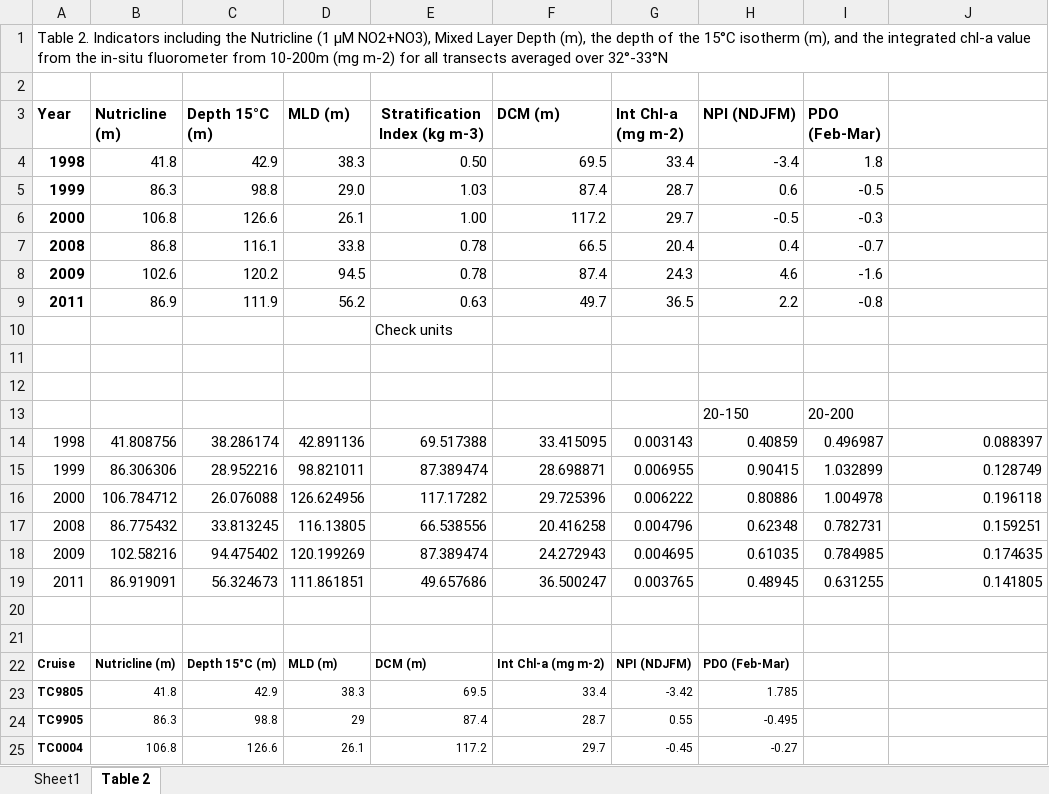
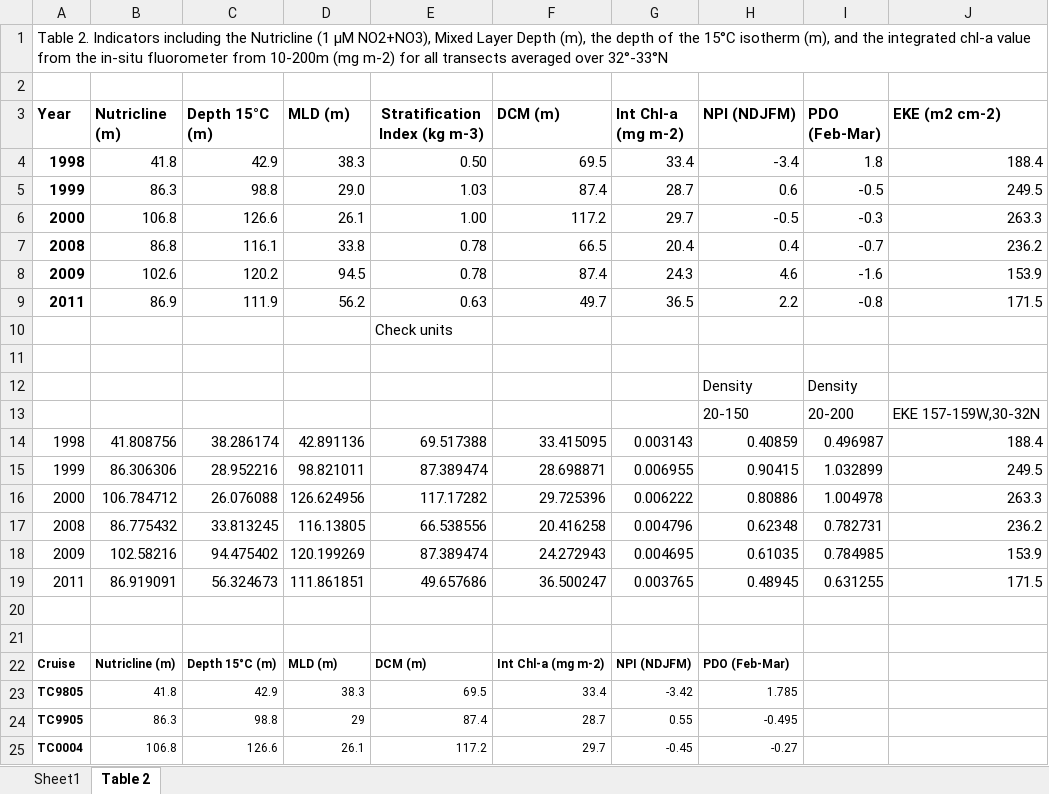
Before and after one commit to xenocoder/TZCF-Figures, an Excel workbook: Table 2 - Nutricline:MLD/Nutricline-MLD.xlsx, sheet Table 2, drawn as a sheet; only a part is shown; values as stored, in another font and other column widths than the file's, no borders; charts and pictures not drawn; the diff names each change by its address in the sheet, - before the commit and + after, or states it on an @@ line.

Commit message:
EKE for Table 2

```diff
--- a/Table 2 - Nutricline:MLD/Nutricline-MLD.xlsx (sheet Table 2)
+++ b/Table 2 - Nutricline:MLD/Nutricline-MLD.xlsx (sheet Table 2)
-J3: (empty)
+J3: EKE (m2 cm-2)
-J4 (EKE (m2 cm-2)): (empty)
+J4 (EKE (m2 cm-2)): 188.4
-J5 (EKE (m2 cm-2)): (empty)
+J5 (EKE (m2 cm-2)): 249.5
-J6 (EKE (m2 cm-2)): (empty)
+J6 (EKE (m2 cm-2)): 263.3
-J7 (EKE (m2 cm-2)): (empty)
+J7 (EKE (m2 cm-2)): 236.2
-J8 (EKE (m2 cm-2)): (empty)
+J8 (EKE (m2 cm-2)): 153.9
-J9 (EKE (m2 cm-2)): (empty)
+J9 (EKE (m2 cm-2)): 171.5
-row 12: (empty)
+row 12:  |  |  |  |  |  |  | Density | Density
-J13 (EKE (m2 cm-2)): (empty)
+J13 (EKE (m2 cm-2)): EKE 157-159W,30-32N
-J14 (EKE (m2 cm-2)): 0.088397
+J14 (EKE (m2 cm-2)): 188.4
-J15 (EKE (m2 cm-2)): 0.128749
+J15 (EKE (m2 cm-2)): 249.5
-J16 (EKE (m2 cm-2)): 0.196118
+J16 (EKE (m2 cm-2)): 263.3
-J17 (EKE (m2 cm-2)): 0.159251
+J17 (EKE (m2 cm-2)): 236.2
-J18 (EKE (m2 cm-2)): 0.174635
+J18 (EKE (m2 cm-2)): 153.9
-J19 (EKE (m2 cm-2)): 0.141805
+J19 (EKE (m2 cm-2)): 171.5
```
Also changed, not shown: charts or pictures, 3 other files.
